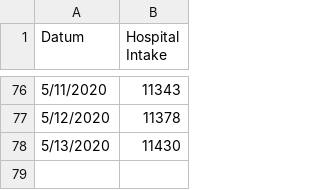
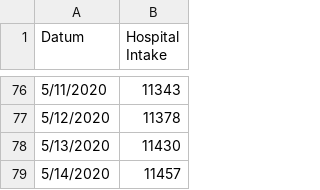
Before and after one commit to jiehaocao/BEP-SBMD-COVID19, a CSV file: notebook/data/rivm_corona_in_nl_hosp.csv, drawn as a sheet; only a part is shown, gaps mark what is left out; the diff names each change by its address in the sheet, - before the commit and + after, or states it on an @@ line.

Commit message:
updated daily confirmed cases and hospital admissions - 14/05/2020

```diff
--- a/notebook/data/rivm_corona_in_nl_hosp.csv
+++ b/notebook/data/rivm_corona_in_nl_hosp.csv
+row 79: 5/14/2020 | 11457
```
Also changed, not shown: 1 other file.
